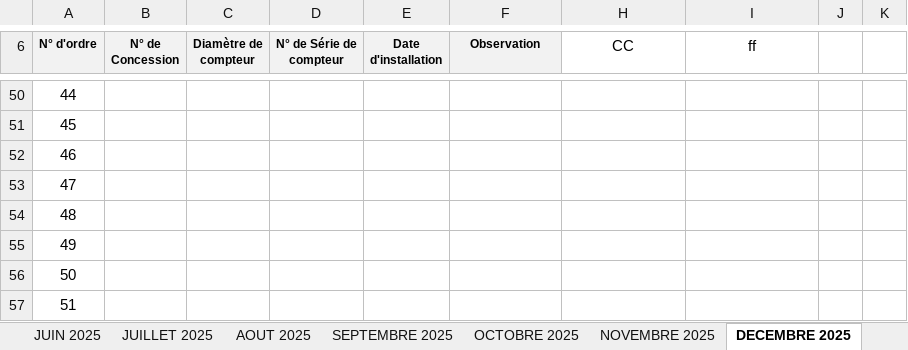
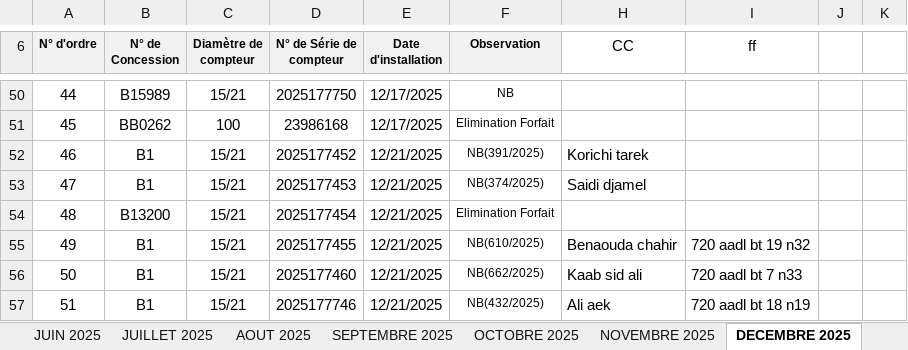
Before and after one commit to Lounnaci-gi/pose_compteur, an Excel workbook: Gestion Stock 2025/Gestion de Stock Berrouaghia/Suivie pose Compteur 2025.xlsx, sheet DECEMBRE 2025, drawn as a sheet; only a part is shown, gaps mark what is left out; values as stored, in another font and other column widths than the file's, no borders; the diff covers the shown part only; the diff names each change by its address in the sheet, - before the commit and + after, or states it on an @@ line.

```diff
--- a/Gestion Stock 2025/Gestion de Stock Berrouaghia/Suivie pose Compteur 2025.xlsx (sheet DECEMBRE 2025)
+++ b/Gestion Stock 2025/Gestion de Stock Berrouaghia/Suivie pose Compteur 2025.xlsx (sheet DECEMBRE 2025)
-B50 (N° de Concession): (empty)
+B50 (N° de Concession): B15989
-C50 (Diamètre de compteur): (empty)
+C50 (Diamètre de compteur): 15/21
-D50 (N° de Série de compteur): (empty)
+D50 (N° de Série de compteur): 2025177750
-E50:E51 (Date d'installation): (empty)
+E50:E51 (Date d'installation): 12/17/2025
-F50 (Observation): (empty)
+F50 (Observation): NB
-B51 (N° de Concession): (empty)
+B51 (N° de Concession): BB0262
-C51 (Diamètre de compteur): (empty)
+C51 (Diamètre de compteur): 100
-D51 (N° de Série de compteur): (empty)
+D51 (N° de Série de compteur): 23986168
-F51 (Observation): (empty)
+F51 (Observation): Elimination Forfait
-B52:B53 (N° de Concession): (empty)
+B52:B53 (N° de Concession): B1
-C52:C57 (Diamètre de compteur): (empty)
+C52:C57 (Diamètre de compteur): 15/21
-D52 (N° de Série de compteur): (empty)
+D52 (N° de Série de compteur): 2025177452
-E52:E57 (Date d'installation): (empty)
+E52:E57 (Date d'installation): 12/21/2025
-F52 (Observation): (empty)
+F52 (Observation): NB(391/2025)
-H52 (CC): (empty)
+H52 (CC): Korichi tarek
-D53 (N° de Série de compteur): (empty)
+D53 (N° de Série de compteur): 2025177453
-F53 (Observation): (empty)
+F53 (Observation): NB(374/2025)
-H53 (CC): (empty)
+H53 (CC): Saidi djamel
-B54 (N° de Concession): (empty)
+B54 (N° de Concession): B13200
-D54 (N° de Série de compteur): (empty)
+D54 (N° de Série de compteur): 2025177454
-F54 (Observation): (empty)
+F54 (Observation): Elimination Forfait
-B55:B57 (N° de Concession): (empty)
+B55:B57 (N° de Concession): B1
-D55 (N° de Série de compteur): (empty)
+D55 (N° de Série de compteur): 2025177455
-F55 (Observation): (empty)
+F55 (Observation): NB(610/2025)
-H55 (CC): (empty)
+H55 (CC): Benaouda chahir
-I55 (ff): (empty)
+I55 (ff): 720 aadl bt 19 n32
-D56 (N° de Série de compteur): (empty)
+D56 (N° de Série de compteur): 2025177460
-F56 (Observation): (empty)
+F56 (Observation): NB(662/2025)
-H56 (CC): (empty)
+H56 (CC): Kaab sid ali
-I56 (ff): (empty)
+I56 (ff): 720 aadl bt 7 n33
-D57 (N° de Série de compteur): (empty)
+D57 (N° de Série de compteur): 2025177746
-F57 (Observation): (empty)
+F57 (Observation): NB(432/2025)
-H57 (CC): (empty)
+H57 (CC): Ali aek
-I57 (ff): (empty)
+I57 (ff): 720 aadl bt 18 n19
```
Also changed, not shown: 207 edited cells elsewhere in this sheet, sheet SEPTEMBRE 2025, sheet NOVEMBRE 2025, Gestion Stock 2023/Gestion de Stock Berrouaghia/Suivie pose Compteur 2023.xlsx.
